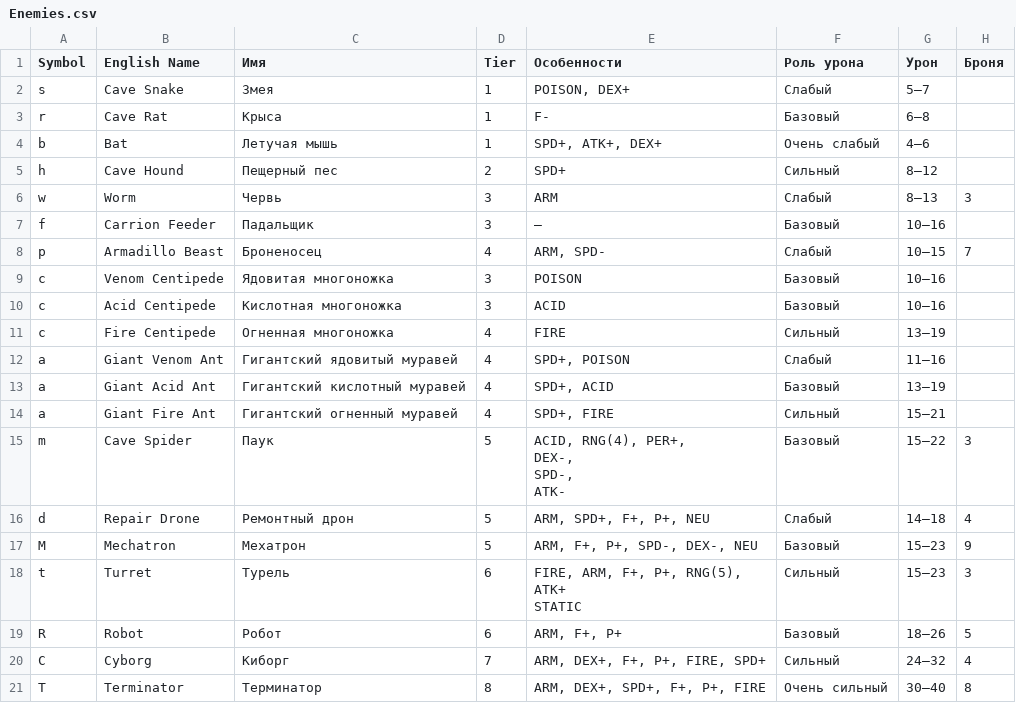
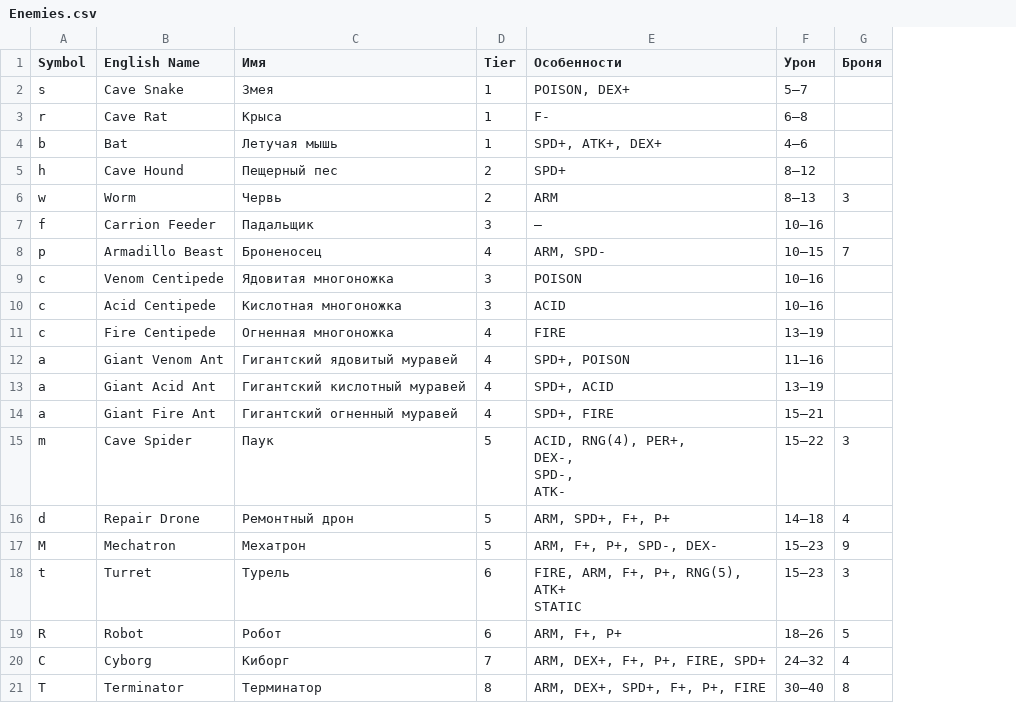
Before and after one commit to vladimir-popov/forgotten_catacombs, a CSV file: misc/entities/Enemies.csv, drawn as a sheet; only a part is shown; the diff names each change by its address in the sheet, - before the commit and + after, or states it on an @@ line.

```diff
--- a/misc/entities/Enemies.csv
+++ b/misc/entities/Enemies.csv
-column F (Роль урона), rows 2-21: Слабый | Базовый | Очень слабый | Сильный | Слабый | Базовый | Слабый | Базовый | Базовый | Сильный | Слабый | Базовый | Сильный | Базовый | Слабый | Базовый | Сильный | Базовый | Сильный | Очень сильный
-D6 (Tier): 3
+D6 (Tier): 2
-E16 (Особенности): ARM, SPD+, F+, P+, NEU
+E16 (Особенности): ARM, SPD+, F+, P+
-E17 (Особенности): ARM, F+, P+, SPD-, DEX-, NEU
+E17 (Особенности): ARM, F+, P+, SPD-, DEX-
```
Also changed, not shown: misc/entities/Weapon.csv, 21 other files.
